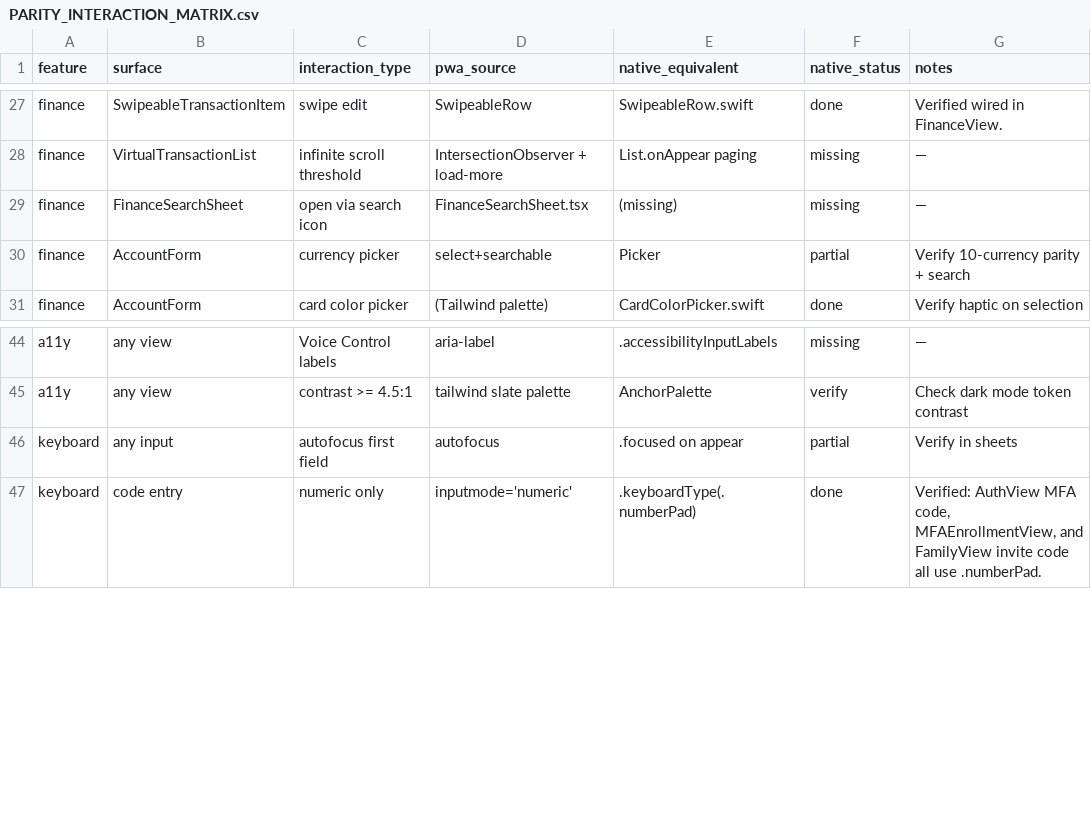
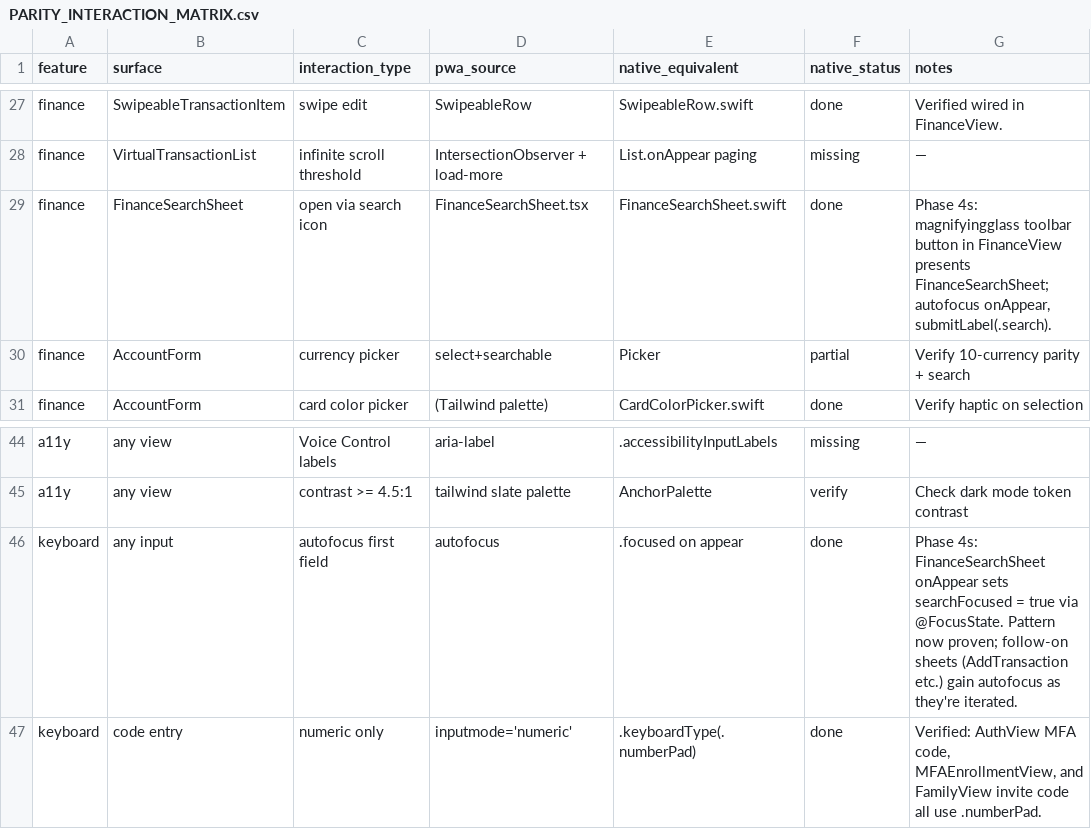
Before and after one commit to Adedamola-Aina/AnchorOS, a CSV file: docs/PARITY_INTERACTION_MATRIX.csv, drawn as a sheet; only a part is shown, gaps mark what is left out.

```diff
--- a/docs/PARITY_INTERACTION_MATRIX.csv
+++ b/docs/PARITY_INTERACTION_MATRIX.csv
@@ -28,3 +28,3 @@ finance,SwipeableTransactionItem,swipe edit,SwipeableRow,SwipeableRow.swift,done
 finance,VirtualTransactionList,infinite scroll threshold,IntersectionObserver + load-more,List.onAppear paging,missing,—
-finance,FinanceSearchSheet,open via search icon,FinanceSearchSheet.tsx,(missing),missing,—
+finance,FinanceSearchSheet,open via search icon,FinanceSearchSheet.tsx,FinanceSearchSheet.swift,done,"Phase 4s: magnifyingglass toolbar button in FinanceView presents FinanceSearchSheet; autofocus onAppear, submitLabel(.search)."
 finance,AccountForm,currency picker,select+searchable,Picker,partial,Verify 10-currency parity + search
@@ -45,3 +45,3 @@ a11y,any view,Voice Control labels,aria-label,.accessibilityInputLabels,missing,
 a11y,any view,contrast >= 4.5:1,tailwind slate palette,AnchorPalette,verify,Check dark mode token contrast
-keyboard,any input,autofocus first field,autofocus,.focused on appear,partial,Verify in sheets
+keyboard,any input,autofocus first field,autofocus,.focused on appear,done,"Phase 4s: FinanceSearchSheet onAppear sets searchFocused = true via @FocusState. Pattern now proven; follow-on sheets (AddTransaction etc.) gain autofocus as they're iterated."
 keyboard,code entry,numeric only,inputmode='numeric',.keyboardType(.numberPad),done,"Verified: AuthView MFA code, MFAEnrollmentView, and FamilyView invite code all use .numberPad."
```
Also changed, not shown: docs/PARITY_FUNCTIONAL_MATRIX.csv, 3 other files.
